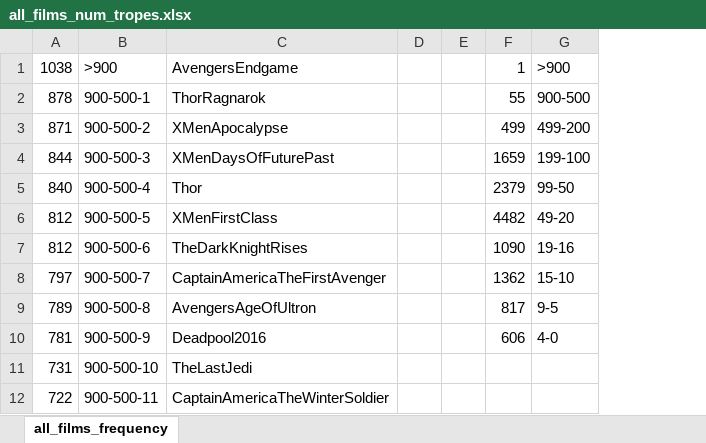
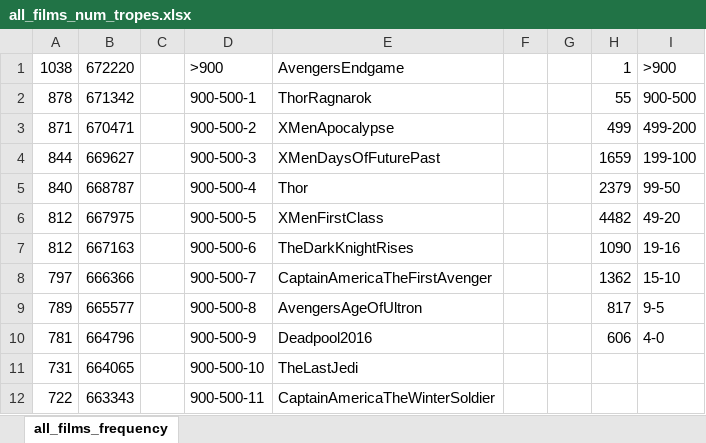
Before and after one commit to jcarpio/tv-tropes-word2vec, an Excel workbook: data/all_films_num_tropes.xlsx, sheet all_films_frequency, drawn as a sheet; only a part is shown; values as stored, in another font and other column widths than the file's, no borders; charts and pictures not drawn; the diff names each change by its address in the sheet, - before the commit and + after, or states it on an @@ line.

Commit message:
new graphs with tropes distribution by film conection

```diff
--- a/data/all_films_num_tropes.xlsx (sheet all_films_frequency)
+++ b/data/all_films_num_tropes.xlsx (sheet all_films_frequency)
+column B, rows 1-12: 672220 | 671342 | 670471 | 669627 | 668787 | 667975 | 667163 | 666366 | 665577 | 664796 | 664065 | 663343
+column C, empty
```
Also changed, not shown: charts or pictures, 28 other files.
